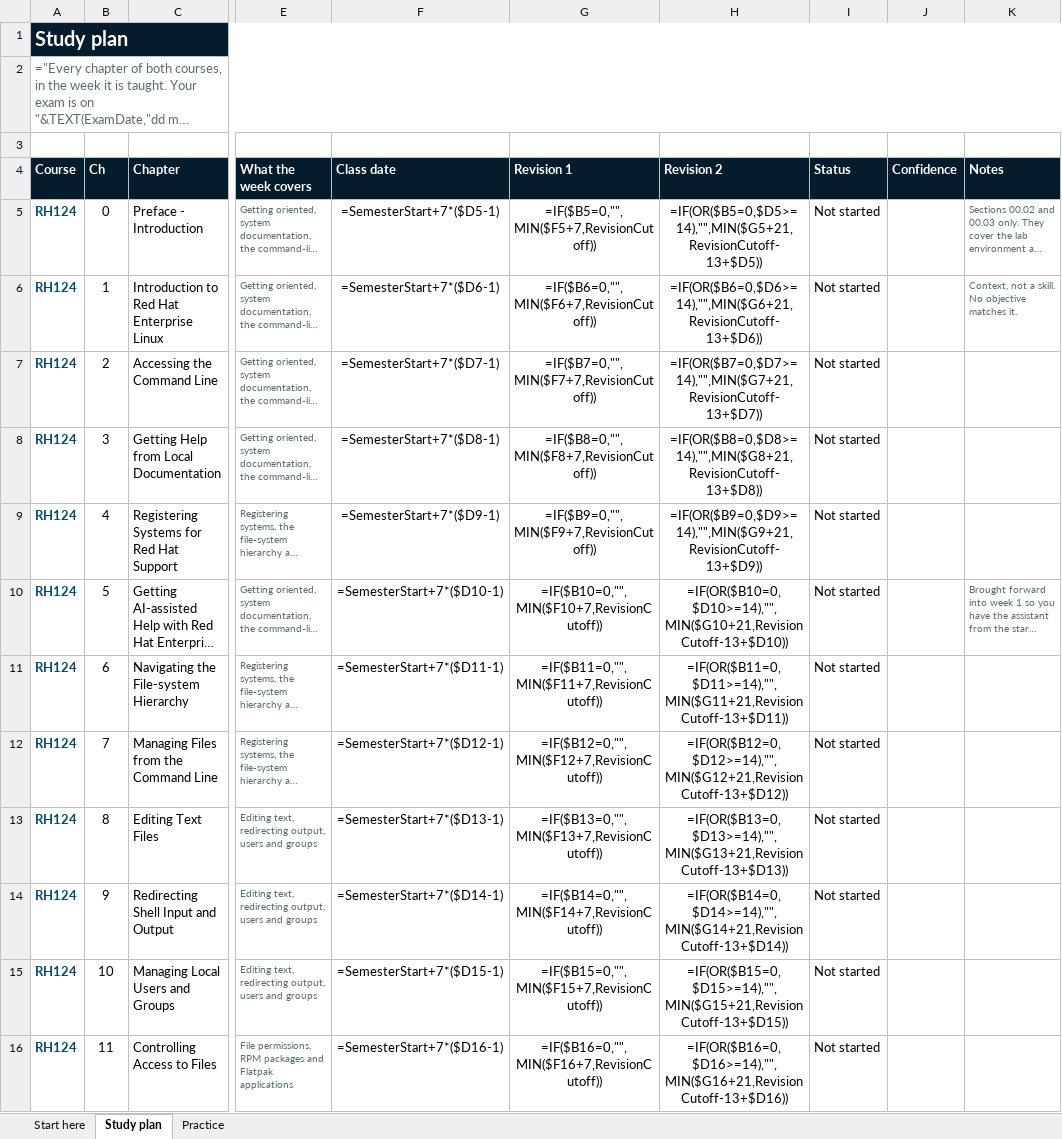
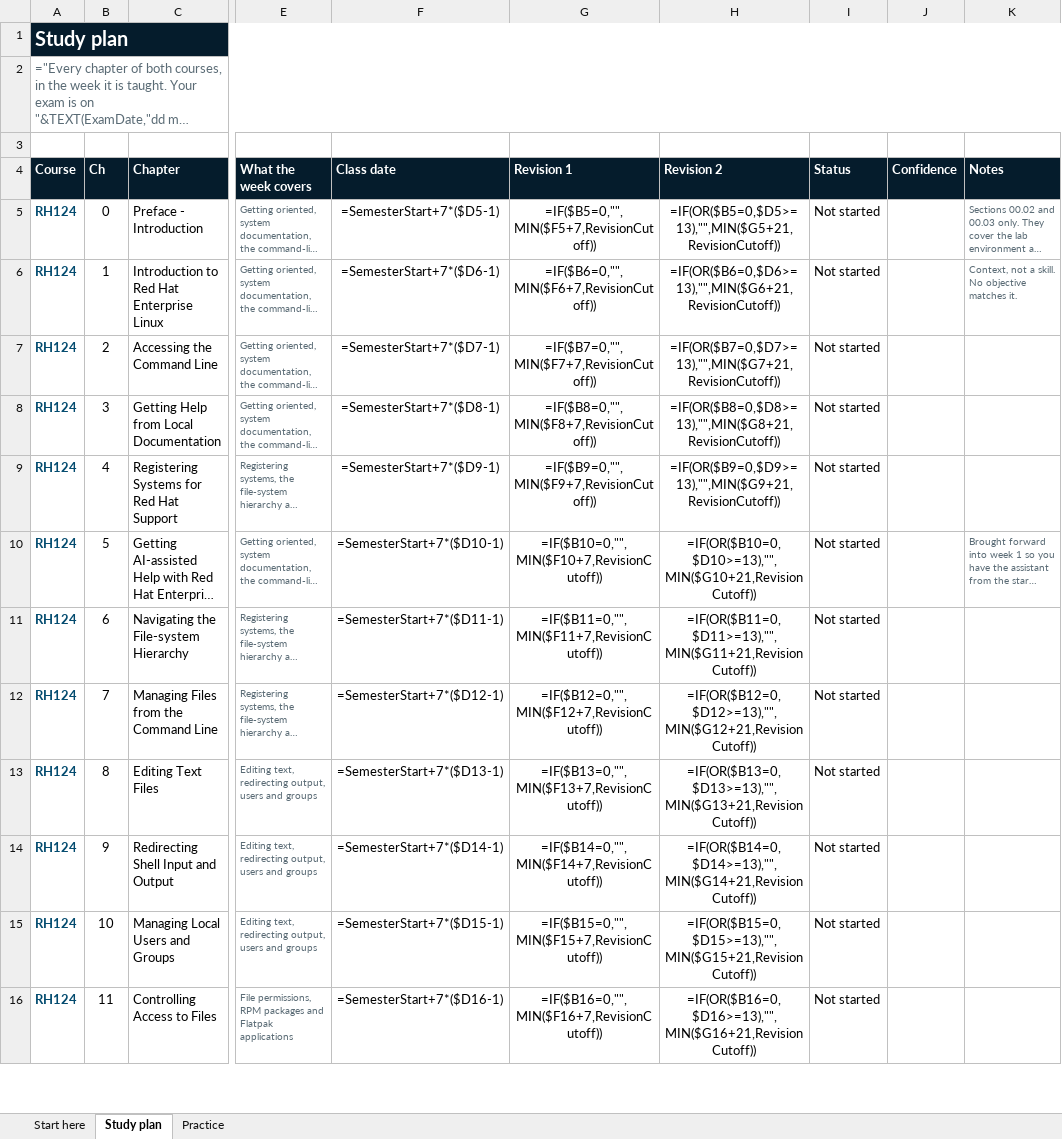
Before and after one commit to eugeneteo/ict257, an Excel workbook: planner/ict257-study-planner.xlsx, sheet Study plan, drawn as a sheet; only a part is shown, gaps mark what is left out; long unchanged cells end in …; values as stored, in another font and other column widths than the file's, no borders; formulas without a stored value are shown as written; conditional formats not drawn; the diff covers the shown part only; the diff names each change by its address in the sheet, - before the commit and + after, or states it on an @@ line.

```diff
--- a/planner/ict257-study-planner.xlsx (sheet Study plan)
+++ b/planner/ict257-study-planner.xlsx (sheet Study plan)
-H5 (Revision 2): =IF(OR($B5=0,$D5>=14),"",MIN($G5+21,RevisionCutoff-13+$D5))
+H5 (Revision 2): =IF(OR($B5=0,$D5>=13),"",MIN($G5+21,RevisionCutoff))
-H6 (Revision 2): =IF(OR($B6=0,$D6>=14),"",MIN($G6+21,RevisionCutoff-13+$D6))
+H6 (Revision 2): =IF(OR($B6=0,$D6>=13),"",MIN($G6+21,RevisionCutoff))
-H7 (Revision 2): =IF(OR($B7=0,$D7>=14),"",MIN($G7+21,RevisionCutoff-13+$D7))
+H7 (Revision 2): =IF(OR($B7=0,$D7>=13),"",MIN($G7+21,RevisionCutoff))
-H8 (Revision 2): =IF(OR($B8=0,$D8>=14),"",MIN($G8+21,RevisionCutoff-13+$D8))
+H8 (Revision 2): =IF(OR($B8=0,$D8>=13),"",MIN($G8+21,RevisionCutoff))
-H9 (Revision 2): =IF(OR($B9=0,$D9>=14),"",MIN($G9+21,RevisionCutoff-13+$D9))
+H9 (Revision 2): =IF(OR($B9=0,$D9>=13),"",MIN($G9+21,RevisionCutoff))
-H10 (Revision 2): =IF(OR($B10=0,$D10>=14),"",MIN($G10+21,RevisionCutoff-13+$D10))
+H10 (Revision 2): =IF(OR($B10=0,$D10>=13),"",MIN($G10+21,RevisionCutoff))
-H11 (Revision 2): =IF(OR($B11=0,$D11>=14),"",MIN($G11+21,RevisionCutoff-13+$D11))
+H11 (Revision 2): =IF(OR($B11=0,$D11>=13),"",MIN($G11+21,RevisionCutoff))
-H12 (Revision 2): =IF(OR($B12=0,$D12>=14),"",MIN($G12+21,RevisionCutoff-13+$D12))
+H12 (Revision 2): =IF(OR($B12=0,$D12>=13),"",MIN($G12+21,RevisionCutoff))
-H13 (Revision 2): =IF(OR($B13=0,$D13>=14),"",MIN($G13+21,RevisionCutoff-13+$D13))
+H13 (Revision 2): =IF(OR($B13=0,$D13>=13),"",MIN($G13+21,RevisionCutoff))
-H14 (Revision 2): =IF(OR($B14=0,$D14>=14),"",MIN($G14+21,RevisionCutoff-13+$D14))
+H14 (Revision 2): =IF(OR($B14=0,$D14>=13),"",MIN($G14+21,RevisionCutoff))
-H15 (Revision 2): =IF(OR($B15=0,$D15>=14),"",MIN($G15+21,RevisionCutoff-13+$D15))
+H15 (Revision 2): =IF(OR($B15=0,$D15>=13),"",MIN($G15+21,RevisionCutoff))
-H16 (Revision 2): =IF(OR($B16=0,$D16>=14),"",MIN($G16+21,RevisionCutoff-13+$D16))
+H16 (Revision 2): =IF(OR($B16=0,$D16>=13),"",MIN($G16+21,RevisionCutoff))
```
Also changed, not shown: 39 edited cells elsewhere in this sheet, sheet Start here, 8 other files.
